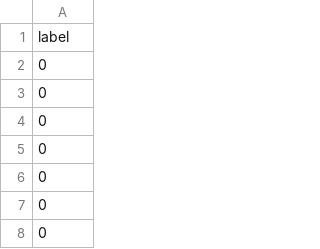
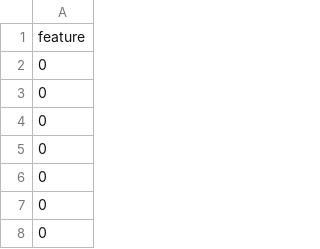
Before and after one commit to ZGCI-AI4S-Pep/peptide_data, a CSV file: ADME/Solubility/label.csv, drawn as a sheet; only a part is shown.

Commit message:
add: new data

```diff
--- a/ADME/Solubility/label.csv
+++ b/ADME/Solubility/label.csv
@@ -1,2 +1,2 @@
-label
+feature
 0
```
Also changed, not shown: Theraputic-AMP/AV_APML/label.csv, Theraputic-AMP/cAB_APML2/label.csv, 2 other files.
